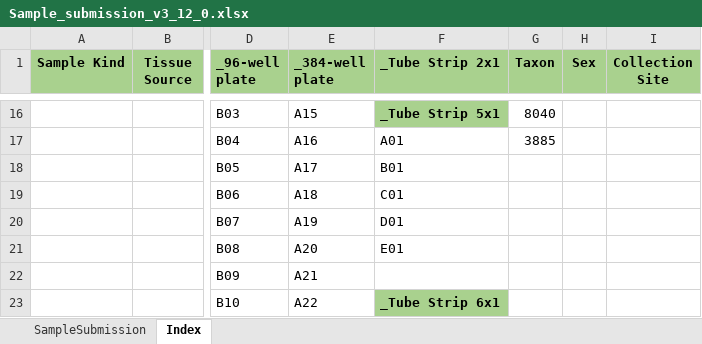
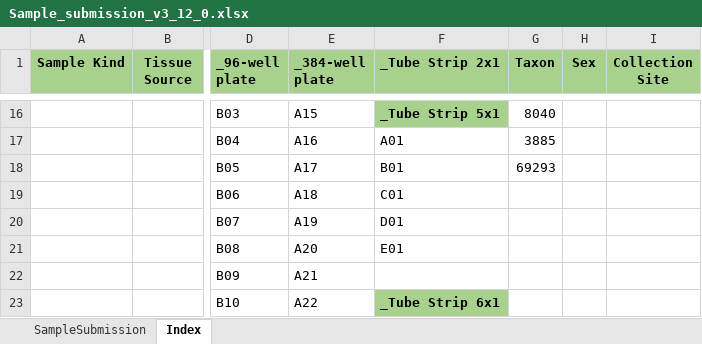
Before and after one commit to c3g/freezeman, an Excel workbook: backend/fms_core/static/submission_templates/Sample_submission_v3_12_0.xlsx, sheet Index, drawn as a sheet; only a part is shown, gaps mark what is left out; values as stored, in another font and other column widths than the file's, no borders; table styles not drawn; the diff names each change by its address in the sheet, - before the commit and + after, or states it on an @@ line.

Commit message:
Addition of new taxon to sample submission

```diff
--- a/backend/fms_core/static/submission_templates/Sample_submission_v3_12_0.xlsx (sheet Index)
+++ b/backend/fms_core/static/submission_templates/Sample_submission_v3_12_0.xlsx (sheet Index)
-G18 (Taxon): (empty)
+G18 (Taxon): 69293
```
Also changed, not shown: charts or pictures.
